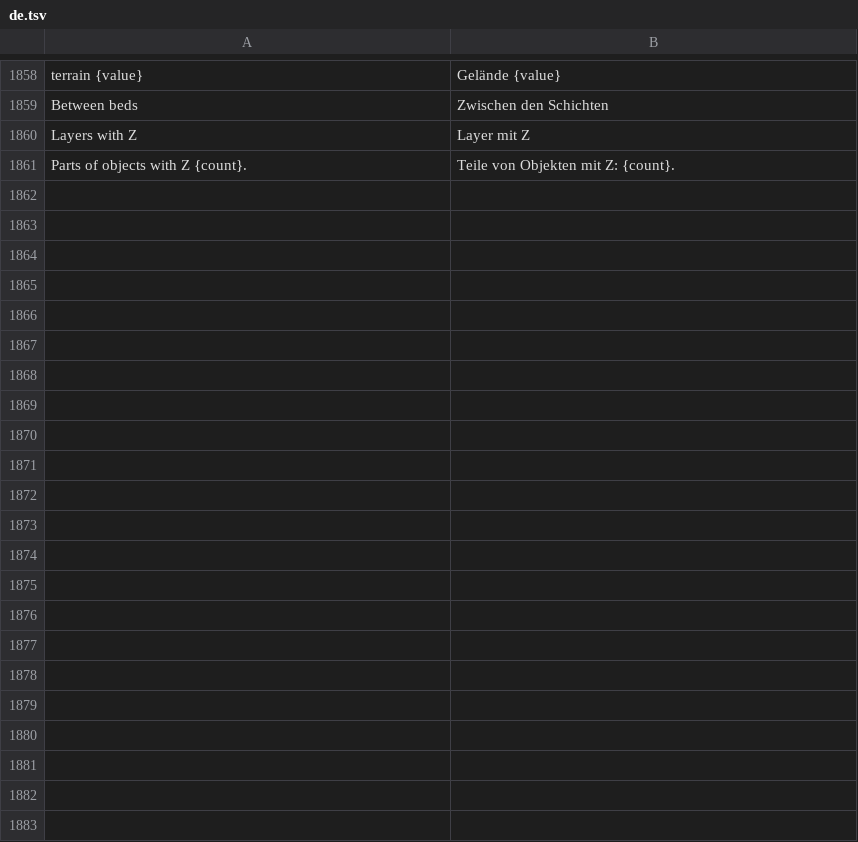
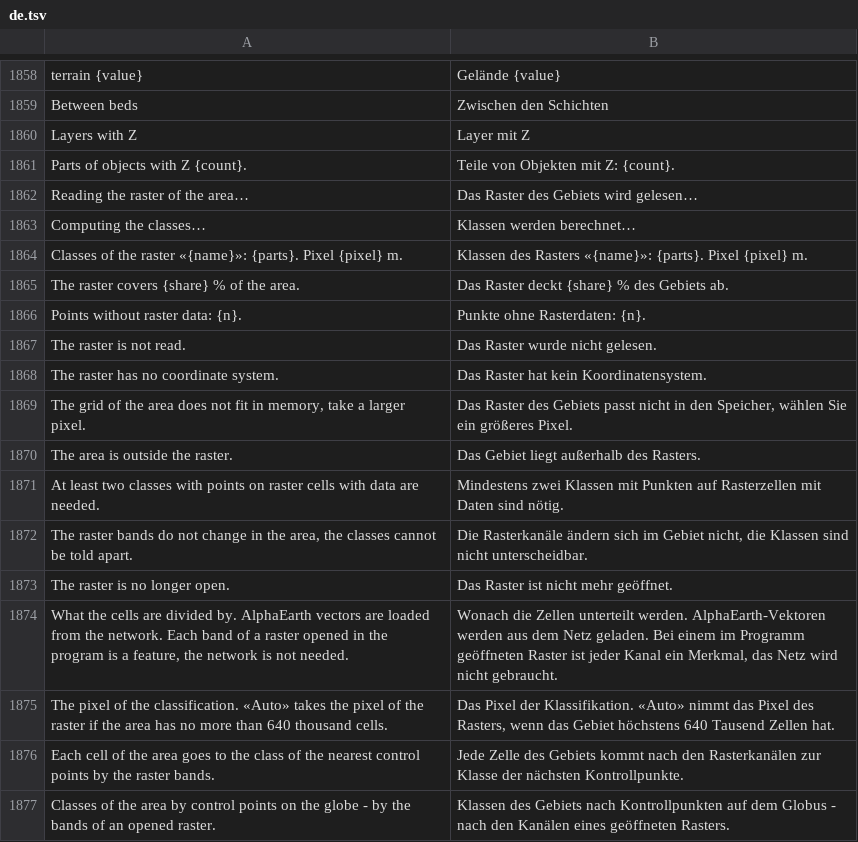
Before and after one commit to Valery35/planetx-lite, a TSV file: crates/ui/i18n/de.tsv, drawn as a sheet; only a part is shown, gaps mark what is left out.

```diff
--- a/crates/ui/i18n/de.tsv
+++ b/crates/ui/i18n/de.tsv
@@ -1861 +1861,17 @@ Layers with Z	Layer mit Z
 Parts of objects with Z {count}.	Teile von Objekten mit Z: {count}.
+Reading the raster of the area…	Das Raster des Gebiets wird gelesen…
+Computing the classes…	Klassen werden berechnet…
+Classes of the raster «{name}»: {parts}. Pixel {pixel} m.	Klassen des Rasters «{name}»: {parts}. Pixel {pixel} m.
+The raster covers {share} % of the area.	Das Raster deckt {share} % des Gebiets ab.
+Points without raster data: {n}.	Punkte ohne Rasterdaten: {n}.
+The raster is not read.	Das Raster wurde nicht gelesen.
+The raster has no coordinate system.	Das Raster hat kein Koordinatensystem.
+The grid of the area does not fit in memory, take a larger pixel.	Das Raster des Gebiets passt nicht in den Speicher, wählen Sie ein größeres Pixel.
+The area is outside the raster.	Das Gebiet liegt außerhalb des Rasters.
+At least two classes with points on raster cells with data are needed.	Mindestens zwei Klassen mit Punkten auf Rasterzellen mit Daten sind nötig.
+The raster bands do not change in the area, the classes cannot be told apart.	Die Rasterkanäle ändern sich im Gebiet nicht, die Klassen sind nicht unterscheidbar.
+The raster is no longer open.	Das Raster ist nicht mehr geöffnet.
+What the cells are divided by. AlphaEarth vectors are loaded from the network. Each band of a raster opened in the program is a feature, the network is not needed.	Wonach die Zellen unterteilt werden. AlphaEarth-Vektoren werden aus dem Netz geladen. Bei einem im Programm geöffneten Raster ist jeder Kanal ein Merkmal, das Netz wird nicht gebraucht.
+The pixel of the classification. «Auto» takes the pixel of the raster if the area has no more than 640 thousand cells.	Das Pixel der Klassifikation. «Auto» nimmt das Pixel des Rasters, wenn das Gebiet höchstens 640 Tausend Zellen hat.
+Each cell of the area goes to the class of the nearest control points by the raster bands.	Jede Zelle des Gebiets kommt nach den Rasterkanälen zur Klasse der nächsten Kontrollpunkte.
+Classes of the area by control points on the globe - by the bands of an opened raster.	Klassen des Gebiets nach Kontrollpunkten auf dem Globus - nach den Kanälen eines geöffneten Rasters.
```
Also changed, not shown: crates/ui/i18n/ja.tsv, crates/ui/i18n/ka.tsv, 23 other files.
